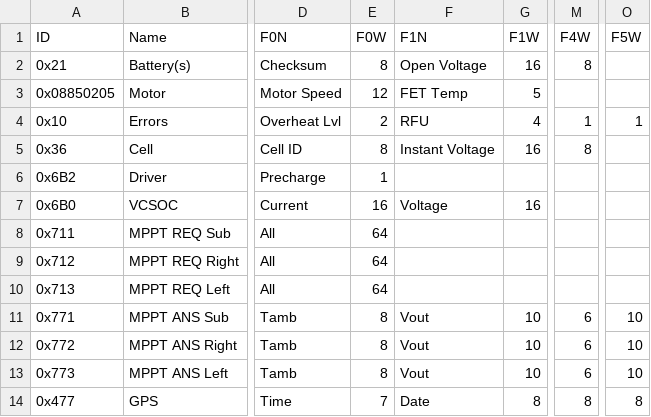
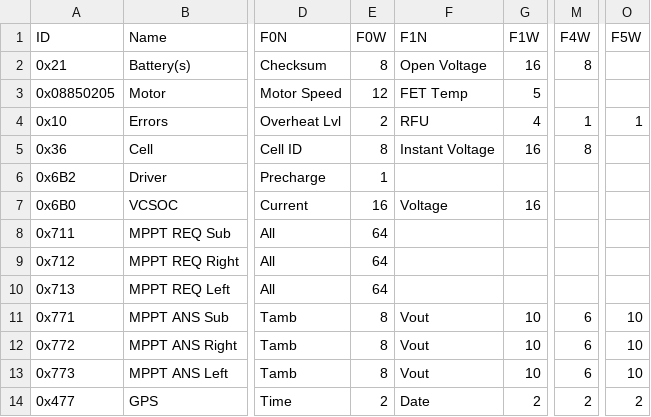
Before and after one commit to nusolar/sc7-telemetry, a CSV file: can-table.csv, drawn as a sheet; only a part is shown, gaps mark what is left out; the diff names each change by its address in the sheet, - before the commit and + after, or states it on an @@ line.

Commit message:
Update can-table.csv

```diff
--- a/can-table.csv
+++ b/can-table.csv
-E14: 7
+E14: 2
-G14: 8
+G14: 2
-M14: 8
+M14: 2
-O14: 8
+O14: 2
```
